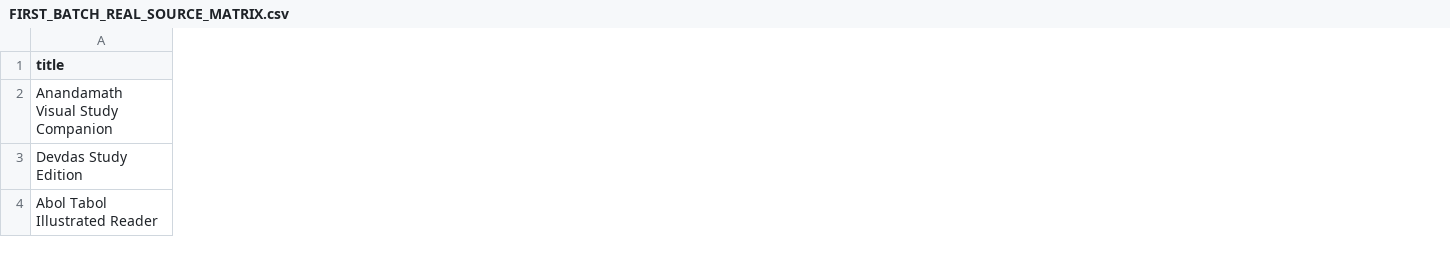
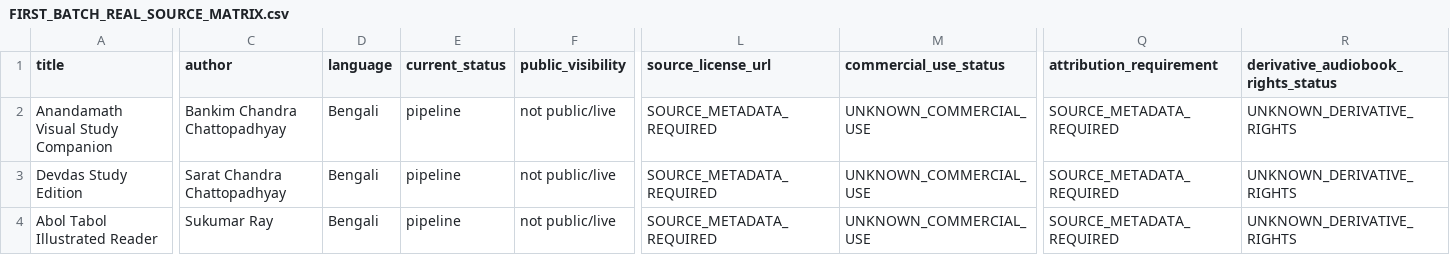
Before and after one commit to ronik18/earnalism-digital-library, a CSV file: FIRST_BATCH_REAL_SOURCE_MATRIX.csv, drawn as a sheet; only a part is shown, gaps mark what is left out; the diff covers the shown part only; the diff names each change by its address in the sheet, - before the commit and + after, or states it on an @@ line.

Commit message:
Harden first-batch rights evidence gates

```diff
--- a/FIRST_BATCH_REAL_SOURCE_MATRIX.csv
+++ b/FIRST_BATCH_REAL_SOURCE_MATRIX.csv
+column C (author), rows 2-4: Bankim Chandra Chattopadhyay | Sarat Chandra Chattopadhyay | Sukumar Ray
+column D (language), rows 2-4: all Bengali
+column E (current_status), rows 2-4: all pipeline
+column F (public_visibility), rows 2-4: all not public/live
+column L (source_license_url), rows 2-4: all SOURCE_METADATA_REQUIRED
+column M (commercial_use_status), rows 2-4: all UNKNOWN_COMMERCIAL_USE
+column Q (attribution_requirement), rows 2-4: all SOURCE_METADATA_REQUIRED
+column R, rows 1-4: derivative_audiobook_rights_status | UNKNOWN_DERIVATIVE_RIGHTS | UNKNOWN_DERIVATIVE_RIGHTS | UNKNOWN_DERIVATIVE_RIGHTS
```
Also changed, not shown: 4 added columns and 10 edited cells elsewhere in this file, 13 other files.
